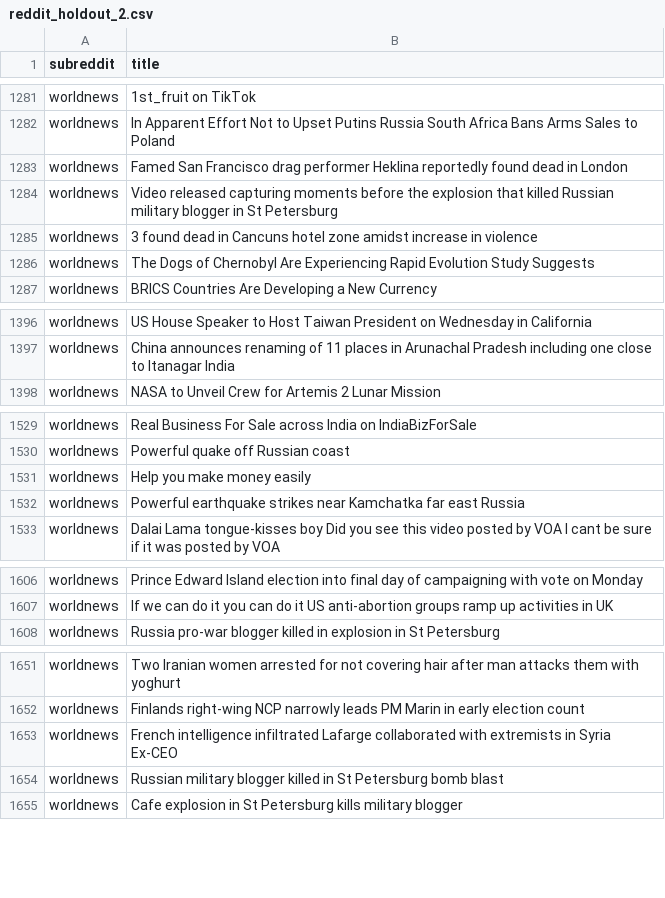
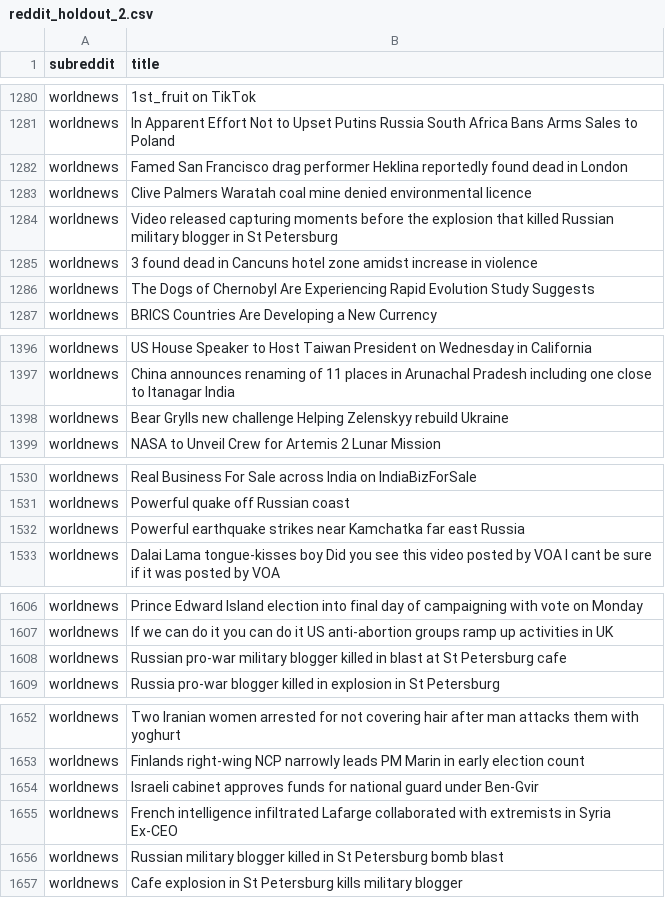
Before and after one commit to drossDS/Humor_Identification_with_NLP, a CSV file: data/reddit_holdout_2.csv, drawn as a sheet; only a part is shown, gaps mark what is left out; the diff covers the shown part only.

```diff
--- a/data/reddit_holdout_2.csv
+++ b/data/reddit_holdout_2.csv
@@ -1283,2 +1282,3 @@ worldnews,In Apparent Effort Not to Upset Putins Russia South Africa Bans Arms S
 worldnews,Famed San Francisco drag performer Heklina reportedly found dead in London
+worldnews,Clive Palmers Waratah coal mine denied environmental licence
 worldnews,Video released capturing moments before the explosion that killed Russian military blogger in St Petersburg
@@ -1397,2 +1397,3 @@ worldnews,US House Speaker to Host Taiwan President on Wednesday in California
 worldnews,China announces renaming of 11 places in Arunachal Pradesh including one close to Itanagar India
+worldnews,Bear Grylls new challenge Helping Zelenskyy rebuild Ukraine
 worldnews,NASA to Unveil Crew for Artemis 2 Lunar Mission
@@ -1530,3 +1531,2 @@ worldnews,Real Business For Sale across India on IndiaBizForSale
 worldnews,Powerful quake off Russian coast
-worldnews,Help you make money easily
 worldnews,Powerful earthquake strikes near Kamchatka far east Russia
@@ -1607,2 +1607,3 @@ worldnews,Prince Edward Island election into final day of campaigning with vote
 worldnews,If we can do it you can do it US anti-abortion groups ramp up activities in UK
+worldnews,Russian pro-war military blogger killed in blast at St Petersburg cafe
 worldnews,Russia pro-war blogger killed in explosion in St Petersburg
@@ -1652,2 +1653,3 @@ worldnews,Two Iranian women arrested for not covering hair after man attacks the
 worldnews,Finlands right-wing NCP narrowly leads PM Marin in early election count
+worldnews,Israeli cabinet approves funds for national guard under Ben-Gvir
 worldnews,French intelligence infiltrated Lafarge collaborated with extremists in Syria Ex-CEO
```
Also changed, not shown: 6 added rows, 6 removed rows and 1 edited cell elsewhere in this file, 1 other file.
